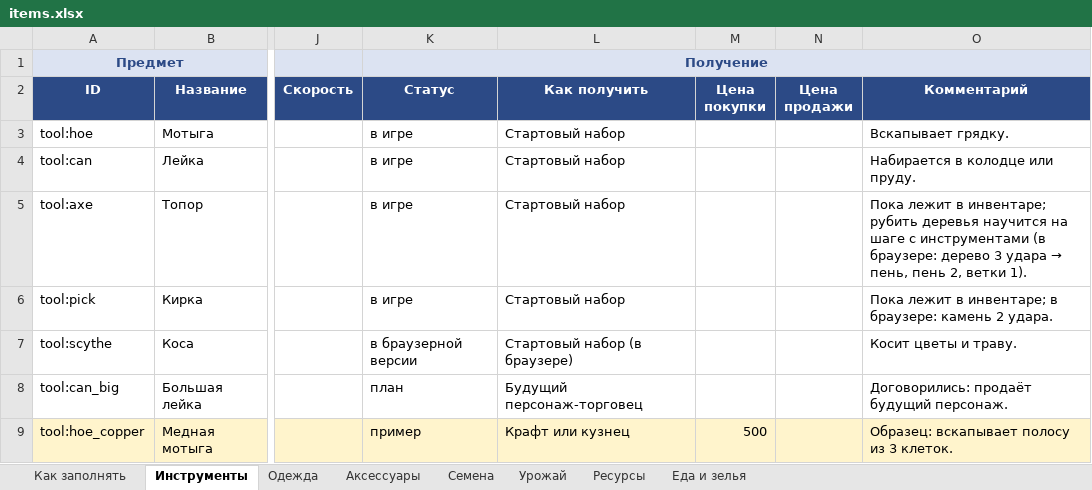
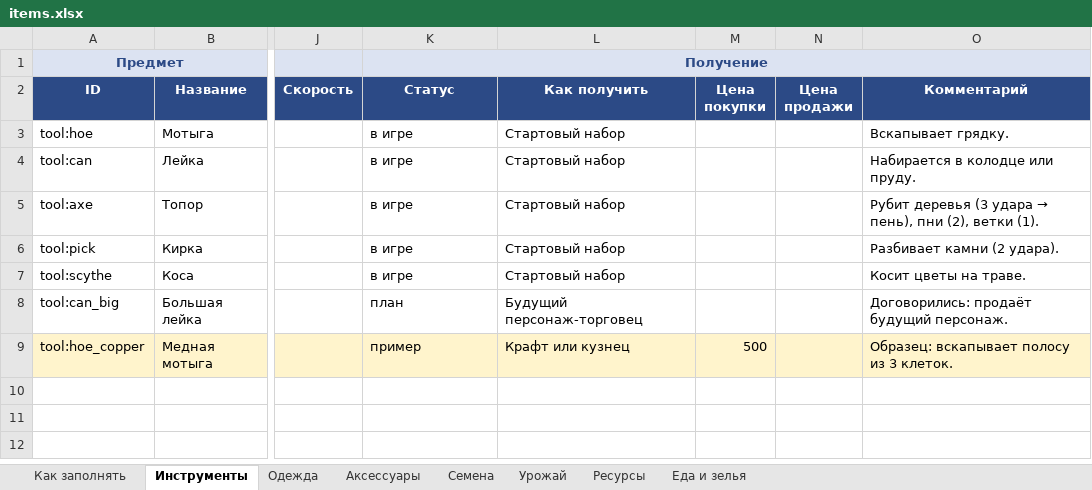
Before and after one commit to Japshinobi/Test, an Excel workbook: design/items.xlsx, sheet Инструменты, drawn as a sheet; only a part is shown, gaps mark what is left out; values as stored, in another font and other column widths than the file's, no borders; the diff names each change by its address in the sheet, - before the commit and + after, or states it on an @@ line.

```diff
--- a/design/items.xlsx (sheet Инструменты)
+++ b/design/items.xlsx (sheet Инструменты)
@@ O5 (Комментарий): Пока лежит в инвентаре; рубить деревья научится на шаге с инструментами (в браузере: дерево 3 удара → пень, пень 2, ветки 1). → Рубит деревья (3 удара → пень), пни (2), ветки (1). @@
-O6 (Комментарий): Пока лежит в инвентаре; в браузере: камень 2 удара.
+O6 (Комментарий): Разбивает камни (2 удара).
-K7 (Статус): в браузерной версии
+K7 (Статус): в игре
-L7 (Как получить): Стартовый набор (в браузере)
+L7 (Как получить): Стартовый набор
-O7 (Комментарий): Косит цветы и траву.
+O7 (Комментарий): Косит цветы на траве.
```
Also changed, not shown: sheet Семена, sheet Урожай, sheet Ресурсы, sheet Как заполнять, 26 other files.
